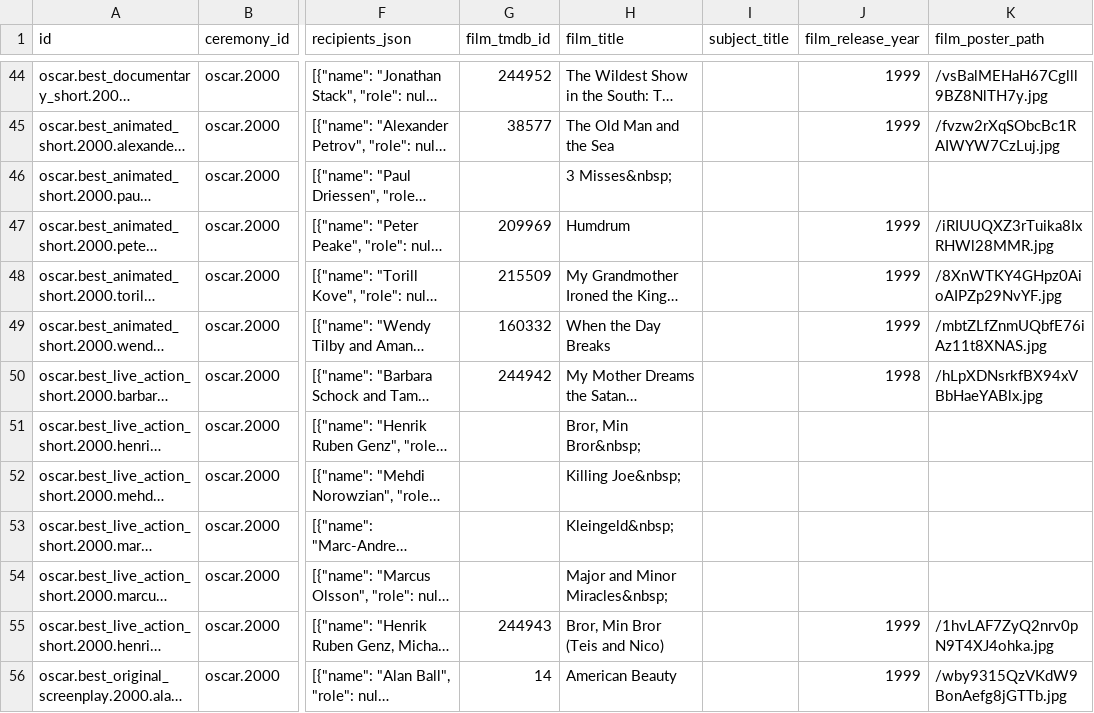
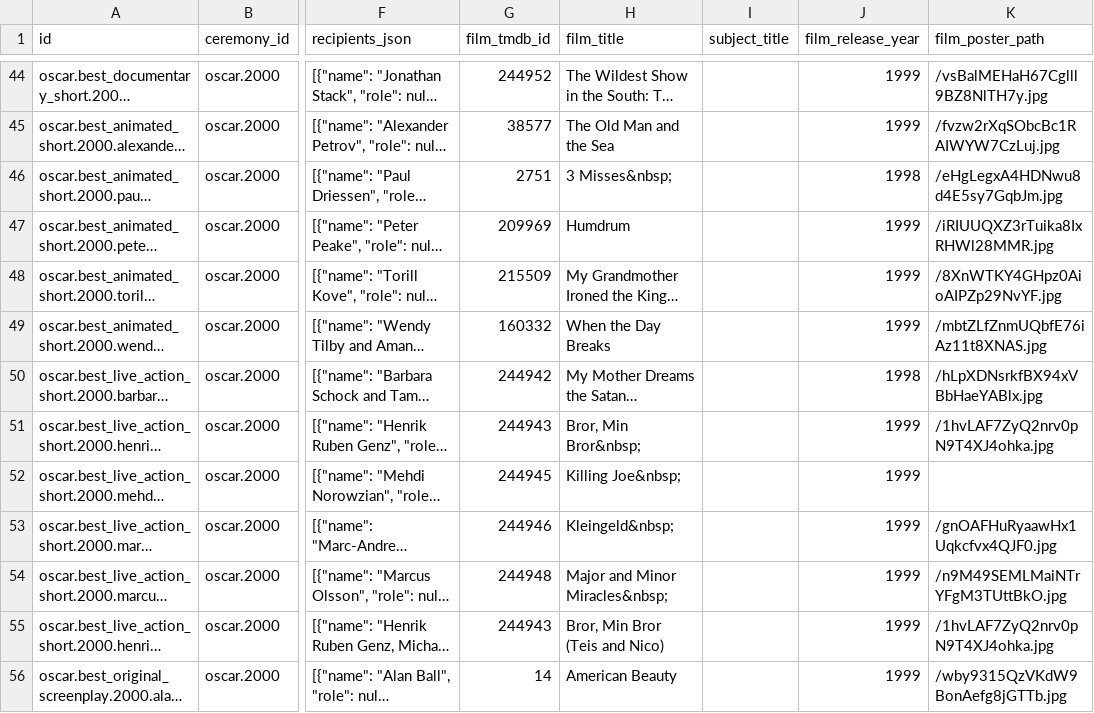
Before and after one commit to findandfollow777-droid/Film-discovery-, a CSV file: data/scraped/oscar/oscar-ceremony-72.csv, drawn as a sheet; only a part is shown, gaps mark what is left out; long unchanged cells end in …; the diff names each change by its address in the sheet, - before the commit and + after, or states it on an @@ line.

```diff
--- a/data/scraped/oscar/oscar-ceremony-72.csv
+++ b/data/scraped/oscar/oscar-ceremony-72.csv
-G46 (film_tmdb_id): (empty)
+G46 (film_tmdb_id): 2751
-J46 (film_release_year): (empty)
+J46 (film_release_year): 1998
-K46 (film_poster_path): (empty)
+K46 (film_poster_path): /eHgLegxA4HDNwu8d4E5sy7GqbJm.jpg
-G51 (film_tmdb_id): (empty)
+G51 (film_tmdb_id): 244943
-J51:J54 (film_release_year): (empty)
+J51:J54 (film_release_year): 1999
-K51 (film_poster_path): (empty)
+K51 (film_poster_path): /1hvLAF7ZyQ2nrv0pN9T4XJ4ohka.jpg
-G52 (film_tmdb_id): (empty)
+G52 (film_tmdb_id): 244945
-G53 (film_tmdb_id): (empty)
+G53 (film_tmdb_id): 244946
-K53 (film_poster_path): (empty)
+K53 (film_poster_path): /gnOAFHuRyaawHx1Uqkcfvx4QJF0.jpg
-G54 (film_tmdb_id): (empty)
+G54 (film_tmdb_id): 244948
-K54 (film_poster_path): (empty)
+K54 (film_poster_path): /n9M49SEMLMaiNTrYFgM3TUttBkO.jpg
```
Also changed, not shown: data/scraped/oscar/oscar-ceremony-73.csv, data/scraped/oscar/oscar-ceremony-74.csv, 21 other files.
